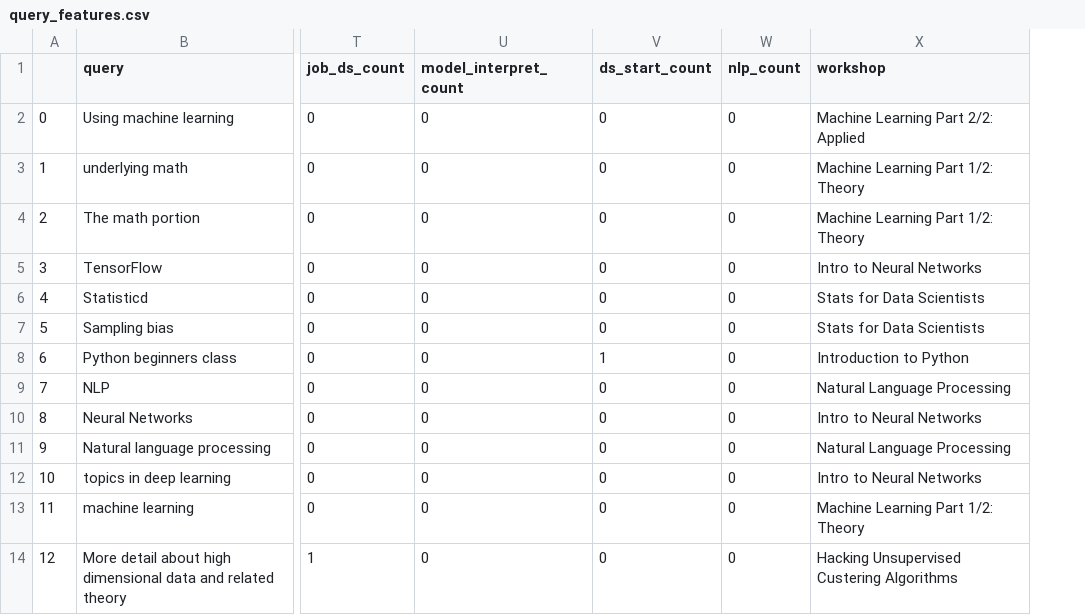
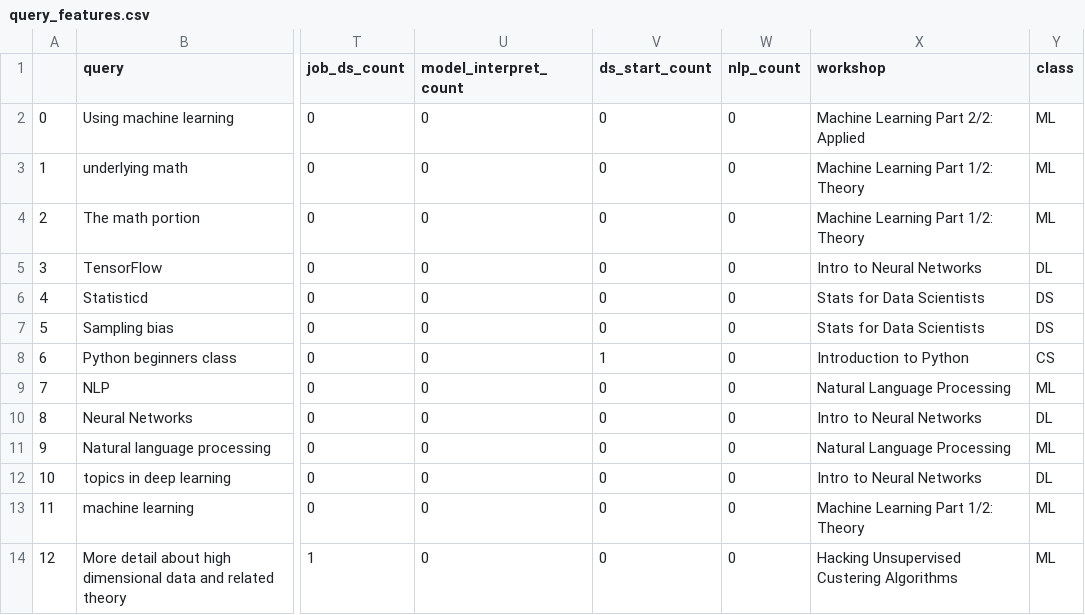
Before and after one commit to SamKhzym/TAMU-Datathon-2020, a CSV file: query_features.csv, drawn as a sheet; only a part is shown, gaps mark what is left out; the diff names each change by its address in the sheet, - before the commit and + after, or states it on an @@ line.

Commit message:
Workshop model implemented

```diff
--- a/query_features.csv
+++ b/query_features.csv
+column Y (class), rows 2-14: ML | ML | ML | DL | DS | DS | CS | ML | DL | ML | DL | ML | ML
```
Also changed, not shown: 1 other file.
